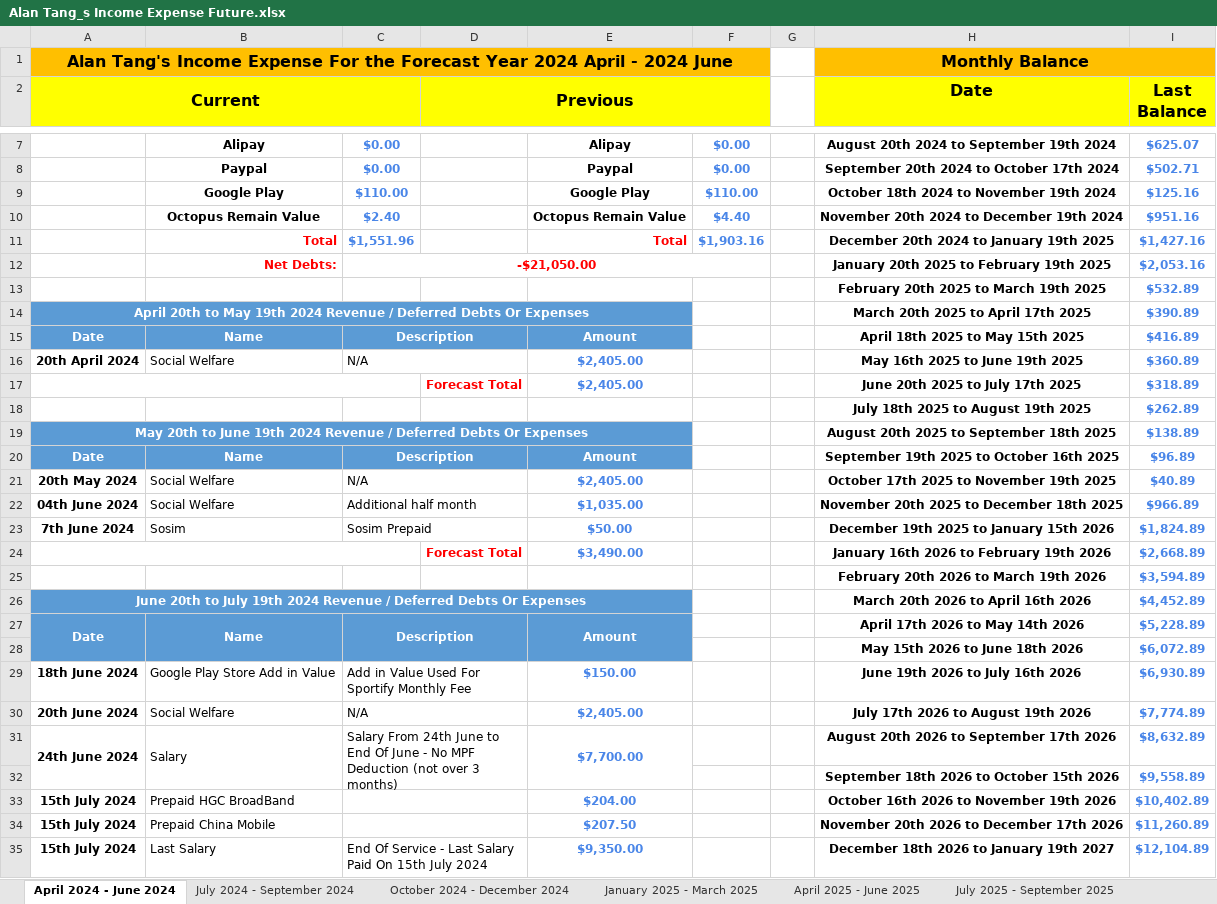
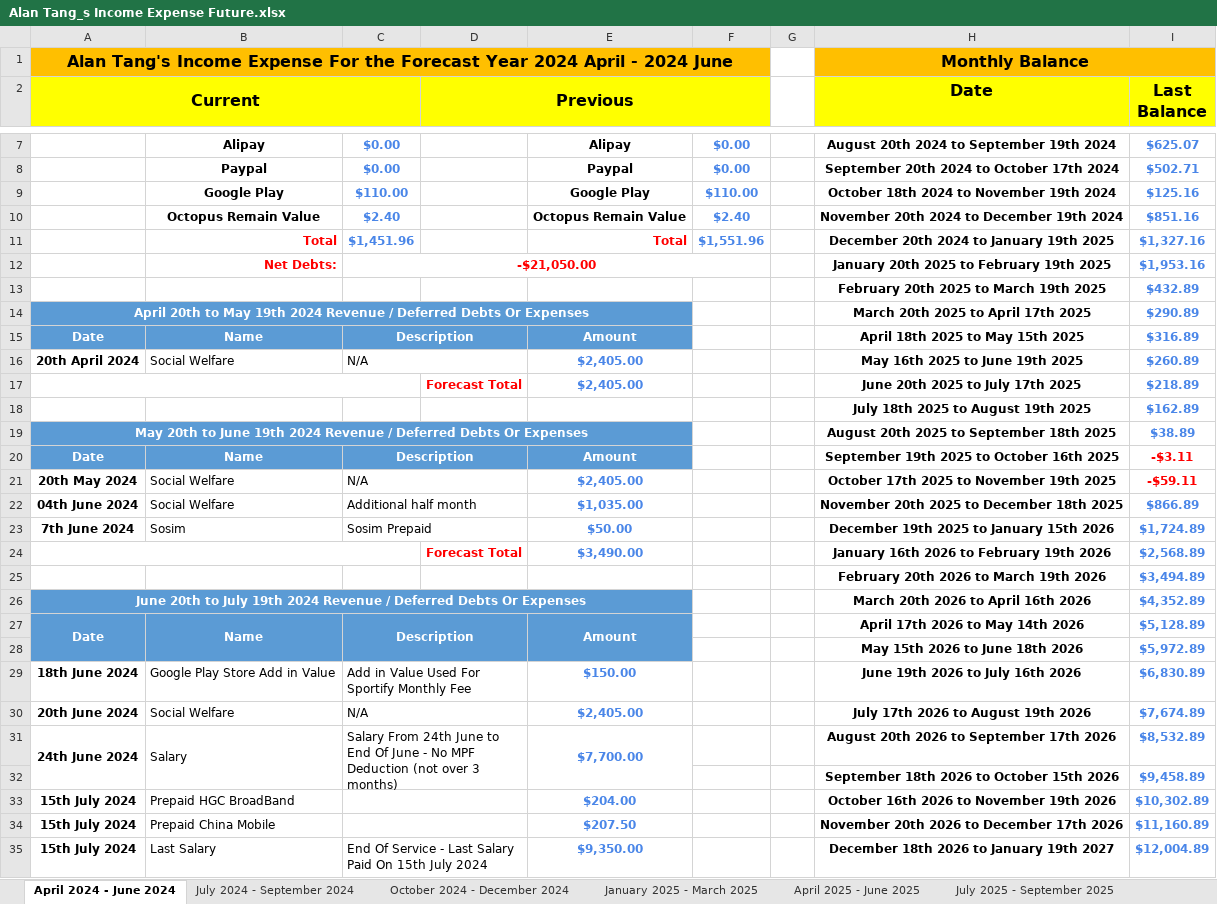
Before and after one commit to singluntang/Income-Expenditure-Forecast, an Excel workbook: Alan Tang_s Income Expense Future.xlsx, sheet April 2024 - June 2024, drawn as a sheet; only a part is shown, gaps mark what is left out; values as stored, in another font and other column widths than the file's, no borders; conditional formats not drawn; the diff covers the shown part only; the diff names each change by its address in the sheet, - before the commit and + after, or states it on an @@ line.

```diff
--- a/Alan Tang_s Income Expense Future.xlsx (sheet April 2024 - June 2024)
+++ b/Alan Tang_s Income Expense Future.xlsx (sheet April 2024 - June 2024)
-F10: $4.40
+F10: $2.40
-I10 (Last Balance): $951.16
+I10 (Last Balance): $851.16
-C11: $1,551.96
+C11: $1,451.96
-F11: $1,903.16
+F11: $1,551.96
-I11 (Last Balance): $1,427.16
+I11 (Last Balance): $1,327.16
-I12 (Last Balance): $2,053.16
+I12 (Last Balance): $1,953.16
-I13 (Last Balance): $532.89
+I13 (Last Balance): $432.89
-I14 (Last Balance): $390.89
+I14 (Last Balance): $290.89
-I15 (Last Balance): $416.89
+I15 (Last Balance): $316.89
-I16 (Last Balance): $360.89
+I16 (Last Balance): $260.89
-I17 (Last Balance): $318.89
+I17 (Last Balance): $218.89
-I18 (Last Balance): $262.89
+I18 (Last Balance): $162.89
-I19 (Last Balance): $138.89
+I19 (Last Balance): $38.89
-I20 (Last Balance): $96.89
+I20 (Last Balance): -$3.11
-I20:I21 text colour: #4A86E8
+I20:I21 text colour: #FF0000
-I21 (Last Balance): $40.89
+I21 (Last Balance): -$59.11
-I22 (Last Balance): $966.89
+I22 (Last Balance): $866.89
-I23 (Last Balance): $1,824.89
+I23 (Last Balance): $1,724.89
-I24 (Last Balance): $2,668.89
+I24 (Last Balance): $2,568.89
-I25 (Last Balance): $3,594.89
+I25 (Last Balance): $3,494.89
-I26 (Last Balance): $4,452.89
+I26 (Last Balance): $4,352.89
-I27 (Last Balance): $5,228.89
+I27 (Last Balance): $5,128.89
-I28 (Last Balance): $6,072.89
+I28 (Last Balance): $5,972.89
-I29 (Last Balance): $6,930.89
+I29 (Last Balance): $6,830.89
-I30 (Last Balance): $7,774.89
+I30 (Last Balance): $7,674.89
-I31 (Last Balance): $8,632.89
+I31 (Last Balance): $8,532.89
-I32 (Last Balance): $9,558.89
+I32 (Last Balance): $9,458.89
-I33 (Last Balance): $10,402.89
+I33 (Last Balance): $10,302.89
-I34 (Last Balance): $11,260.89
+I34 (Last Balance): $11,160.89
-I35 (Last Balance): $12,104.89
+I35 (Last Balance): $12,004.89
```
Also changed, not shown: 9 edited cells elsewhere in this sheet, sheet October 2024 - December 2024, sheet July 2025 - September 2025, sheet October 2025 - December 2025, sheet April 2025 - June 2025, sheet January 2026 - March 2026, sheet April 2026 - June 2026, 5 more sheets.
